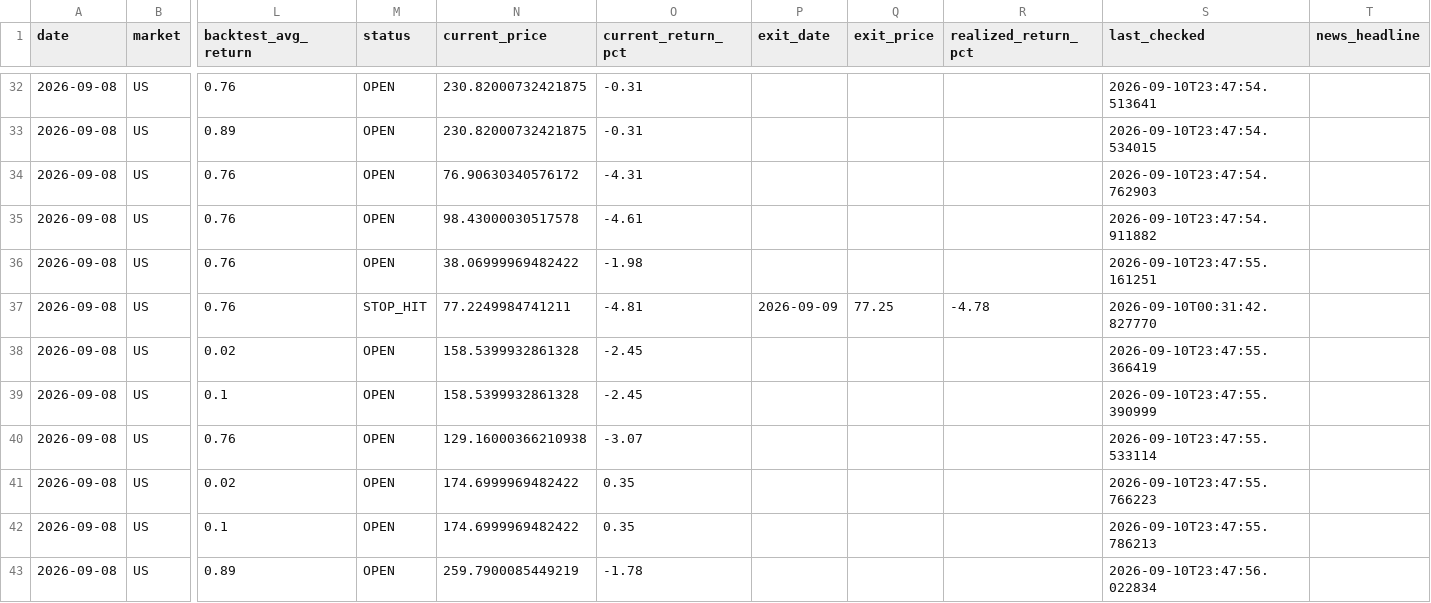
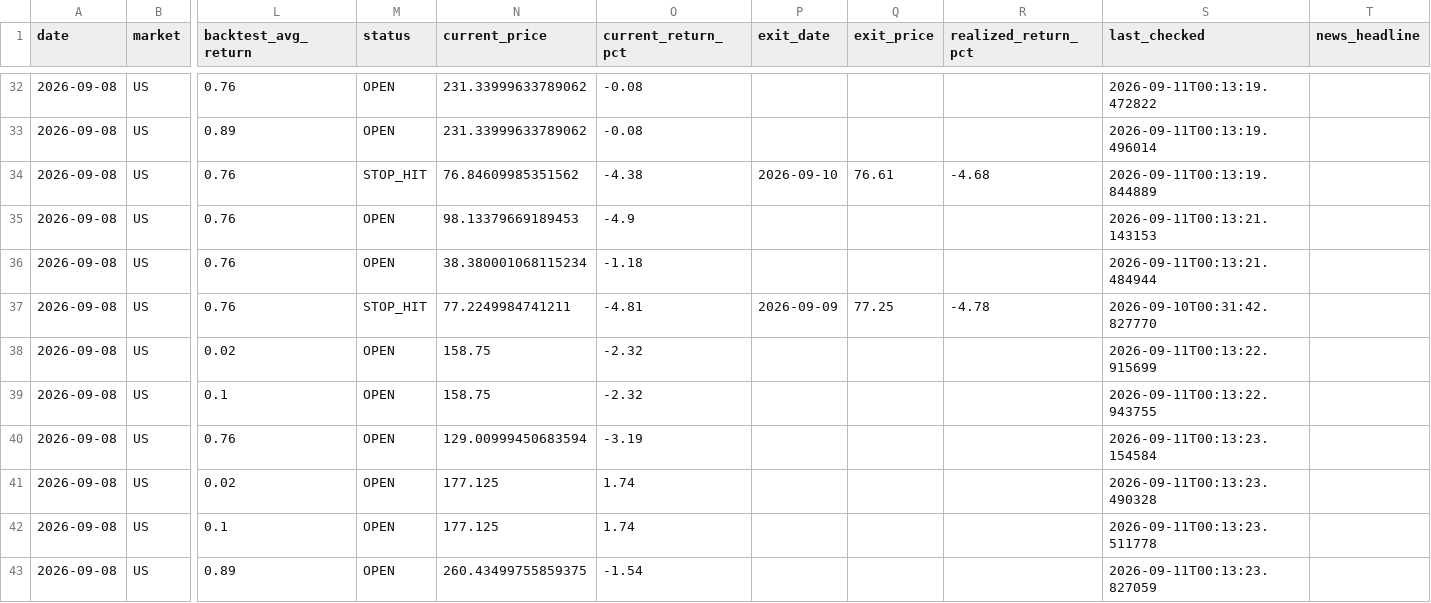
Before and after one commit to jidae8115-gif/stocksignals, a CSV file: recommendations_log.csv, drawn as a sheet; only a part is shown, gaps mark what is left out; the diff covers the shown part only; the diff names each change by its address in the sheet, - before the commit and + after, or states it on an @@ line.

```diff
--- a/recommendations_log.csv
+++ b/recommendations_log.csv
-N32:N33 (current_price): 230.82000732421875
+N32:N33 (current_price): 231.33999633789062
-O32:O33 (current_return_pct): -0.31
+O32:O33 (current_return_pct): -0.08
-S32 (last_checked): 2026-09-10T23:47:54.513641
+S32 (last_checked): 2026-09-11T00:13:19.472822
-S33 (last_checked): 2026-09-10T23:47:54.534015
+S33 (last_checked): 2026-09-11T00:13:19.496014
-M34 (status): OPEN
+M34 (status): STOP_HIT
-N34 (current_price): 76.90630340576172
+N34 (current_price): 76.84609985351562
-O34 (current_return_pct): -4.31
+O34 (current_return_pct): -4.38
-P34 (exit_date): (empty)
+P34 (exit_date): 2026-09-10
-Q34 (exit_price): (empty)
+Q34 (exit_price): 76.61
-R34 (realized_return_pct): (empty)
+R34 (realized_return_pct): -4.68
-S34 (last_checked): 2026-09-10T23:47:54.762903
+S34 (last_checked): 2026-09-11T00:13:19.844889
-N35 (current_price): 98.43000030517578
+N35 (current_price): 98.13379669189453
-O35 (current_return_pct): -4.61
+O35 (current_return_pct): -4.9
-S35 (last_checked): 2026-09-10T23:47:54.911882
+S35 (last_checked): 2026-09-11T00:13:21.143153
-N36 (current_price): 38.06999969482422
+N36 (current_price): 38.380001068115234
-O36 (current_return_pct): -1.98
+O36 (current_return_pct): -1.18
-S36 (last_checked): 2026-09-10T23:47:55.161251
+S36 (last_checked): 2026-09-11T00:13:21.484944
-N38:N39 (current_price): 158.5399932861328
+N38:N39 (current_price): 158.75
-O38:O39 (current_return_pct): -2.45
+O38:O39 (current_return_pct): -2.32
-S38 (last_checked): 2026-09-10T23:47:55.366419
+S38 (last_checked): 2026-09-11T00:13:22.915699
-S39 (last_checked): 2026-09-10T23:47:55.390999
+S39 (last_checked): 2026-09-11T00:13:22.943755
-N40 (current_price): 129.16000366210938
+N40 (current_price): 129.00999450683594
-O40 (current_return_pct): -3.07
+O40 (current_return_pct): -3.19
-S40 (last_checked): 2026-09-10T23:47:55.533114
+S40 (last_checked): 2026-09-11T00:13:23.154584
-N41:N42 (current_price): 174.6999969482422
+N41:N42 (current_price): 177.125
-O41:O42 (current_return_pct): 0.35
+O41:O42 (current_return_pct): 1.74
-S41 (last_checked): 2026-09-10T23:47:55.766223
+S41 (last_checked): 2026-09-11T00:13:23.490328
-S42 (last_checked): 2026-09-10T23:47:55.786213
+S42 (last_checked): 2026-09-11T00:13:23.511778
-N43 (current_price): 259.7900085449219
+N43 (current_price): 260.43499755859375
-O43 (current_return_pct): -1.78
+O43 (current_return_pct): -1.54
-S43 (last_checked): 2026-09-10T23:47:56.022834
+S43 (last_checked): 2026-09-11T00:13:23.827059
```
Also changed, not shown: 159 edited cells elsewhere in this file.
